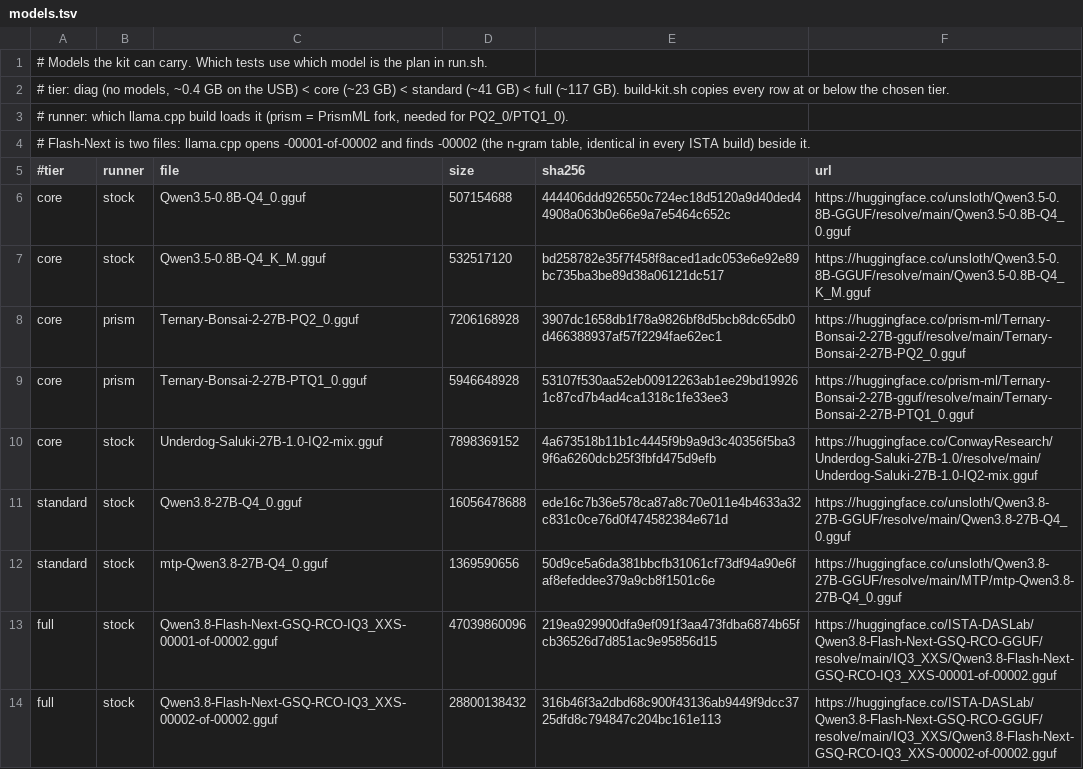
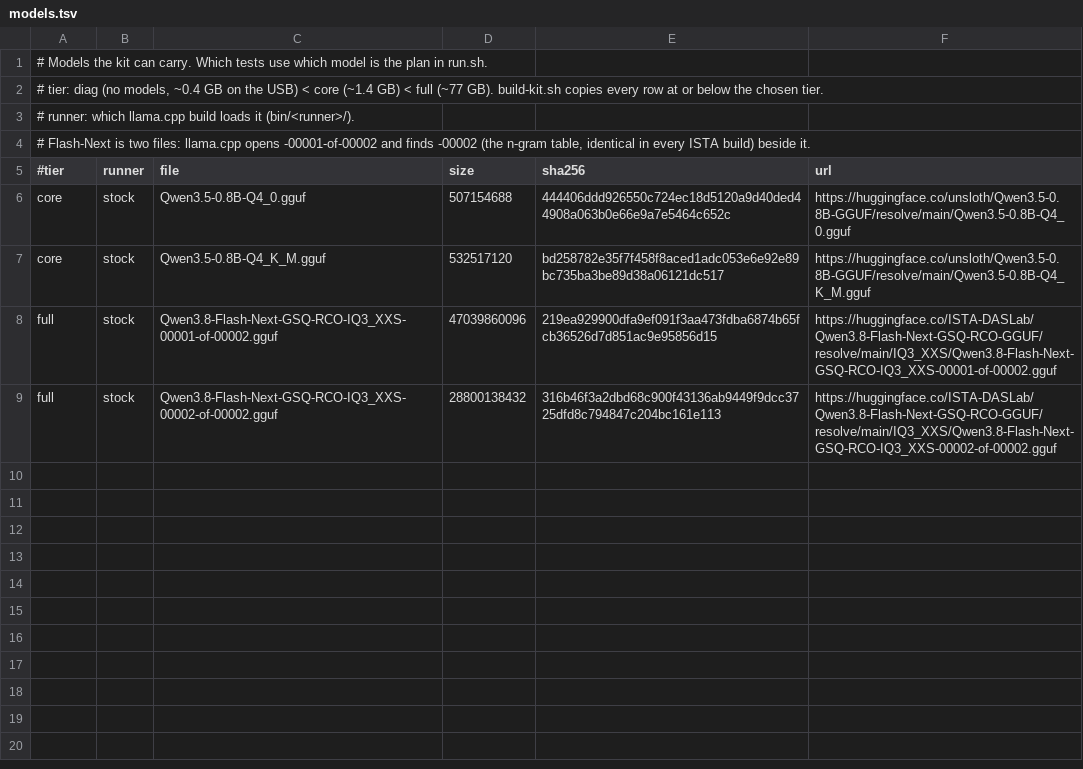
Before and after one commit to Derpedyea/perseus, a TSV file: kit/models.tsv, drawn as a sheet.

Commit message:
feat(kit): drop the 27B phases; the kit runs Flash-Next only (#5)
Run 2 settled it: Flash-Next on CPU+GPU beats every 27B on speed and
quality, and the 27B models are off the USB. Phases 5-8 only showed
"need models not on this USB".

- plan: phases 1-4 and 4b; copy order and summary without the 27Bs
- models.tsv: tiny pair (core) and Flash-Next (full); 'standard' tier gone
- build-kit: no PrismML fork; assemble ships only the builds the kit
  runs; FAT32 refused only when a model is over 4 GB
- e2e-lifecycle: 2-00b is the long step; e2e-phases: tiny models,
  20 s minutes (PERSEUS_MINUTE_S, tests only) for --for

```diff
--- a/kit/models.tsv
+++ b/kit/models.tsv
@@ -1,4 +1,4 @@
 # Models the kit can carry. Which tests use which model is the plan in run.sh.
-# tier: diag (no models, ~0.4 GB on the USB) < core (~23 GB) < standard (~41 GB) < full (~117 GB). build-kit.sh copies every row at or below the chosen tier.
-# runner: which llama.cpp build loads it (prism = PrismML fork, needed for PQ2_0/PTQ1_0).
+# tier: diag (no models, ~0.4 GB on the USB) < core (~1.4 GB) < full (~77 GB). build-kit.sh copies every row at or below the chosen tier.
+# runner: which llama.cpp build loads it (bin/<runner>/).
 # Flash-Next is two files: llama.cpp opens -00001-of-00002 and finds -00002 (the n-gram table, identical in every ISTA build) beside it.
@@ -7,7 +7,2 @@ core	stock	Qwen3.5-0.8B-Q4_0.gguf	507154688	444406ddd926550c724ec18d5120a9d40ded
 core	stock	Qwen3.5-0.8B-Q4_K_M.gguf	532517120	bd258782e35f7f458f8aced1adc053e6e92e89bc735ba3be89d38a06121dc517	https://huggingface.co/unsloth/Qwen3.5-0.8B-GGUF/resolve/main/Qwen3.5-0.8B-Q4_K_M.gguf
-core	prism	Ternary-Bonsai-2-27B-PQ2_0.gguf	7206168928	3907dc1658db1f78a9826bf8d5bcb8dc65db0d466388937af57f2294fae62ec1	https://huggingface.co/prism-ml/Ternary-Bonsai-2-27B-gguf/resolve/main/Ternary-Bonsai-2-27B-PQ2_0.gguf
-core	prism	Ternary-Bonsai-2-27B-PTQ1_0.gguf	5946648928	53107f530aa52eb00912263ab1ee29bd199261c87cd7b4ad4ca1318c1fe33ee3	https://huggingface.co/prism-ml/Ternary-Bonsai-2-27B-gguf/resolve/main/Ternary-Bonsai-2-27B-PTQ1_0.gguf
-core	stock	Underdog-Saluki-27B-1.0-IQ2-mix.gguf	7898369152	4a673518b11b1c4445f9b9a9d3c40356f5ba39f6a6260dcb25f3fbfd475d9efb	https://huggingface.co/ConwayResearch/Underdog-Saluki-27B-1.0/resolve/main/Underdog-Saluki-27B-1.0-IQ2-mix.gguf
-standard	stock	Qwen3.8-27B-Q4_0.gguf	16056478688	ede16c7b36e578ca87a8c70e011e4b4633a32c831c0ce76d0f474582384e671d	https://huggingface.co/unsloth/Qwen3.8-27B-GGUF/resolve/main/Qwen3.8-27B-Q4_0.gguf
-standard	stock	mtp-Qwen3.8-27B-Q4_0.gguf	1369590656	50d9ce5a6da381bbcfb31061cf73df94a90e6faf8efeddee379a9cb8f1501c6e	https://huggingface.co/unsloth/Qwen3.8-27B-GGUF/resolve/main/MTP/mtp-Qwen3.8-27B-Q4_0.gguf
 full	stock	Qwen3.8-Flash-Next-GSQ-RCO-IQ3_XXS-00001-of-00002.gguf	47039860096	219ea929900dfa9ef091f3aa473fdba6874b65fcb36526d7d851ac9e95856d15	https://huggingface.co/ISTA-DASLab/Qwen3.8-Flash-Next-GSQ-RCO-GGUF/resolve/main/IQ3_XXS/Qwen3.8-Flash-Next-GSQ-RCO-IQ3_XXS-00001-of-00002.gguf
```
Also changed, not shown: 9 other files.
